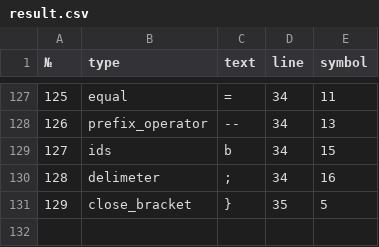
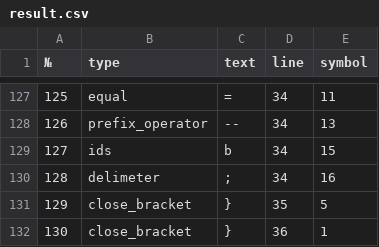
Before and after one commit to abubaca4/2020-comp, a CSV file: result.csv, drawn as a sheet; only a part is shown, gaps mark what is left out; the diff names each change by its address in the sheet, - before the commit and + after, or states it on an @@ line.

```diff
--- a/result.csv
+++ b/result.csv
+row 132: 130 | close_bracket | } | 36 | 1
```
Also changed, not shown: 1 other file.
